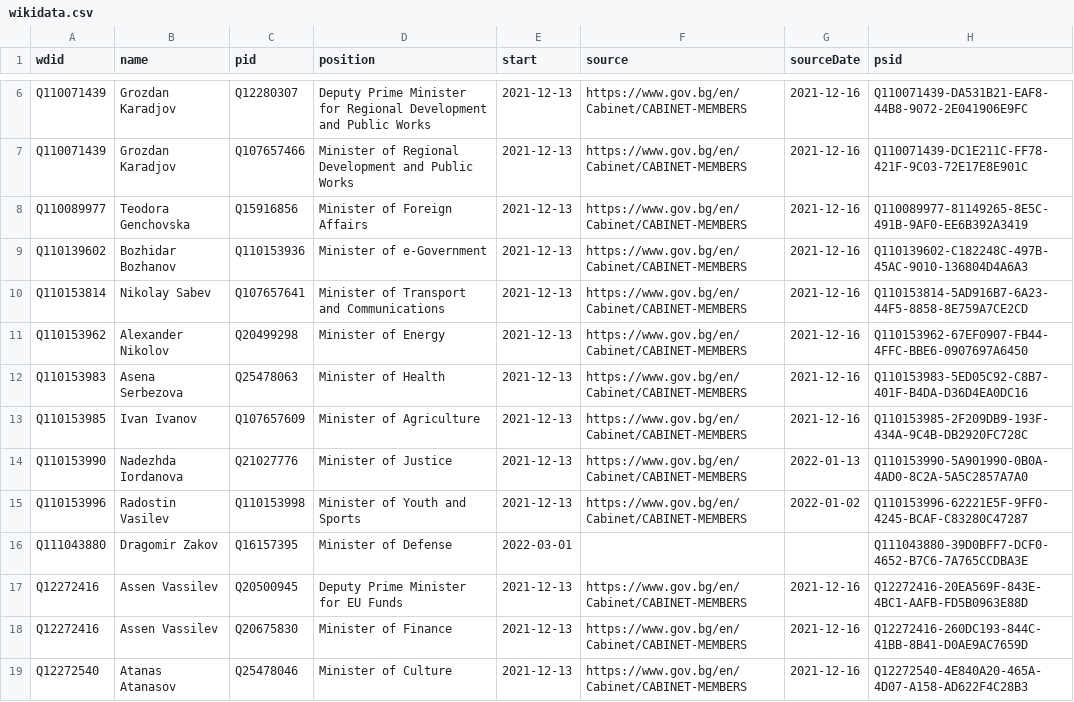
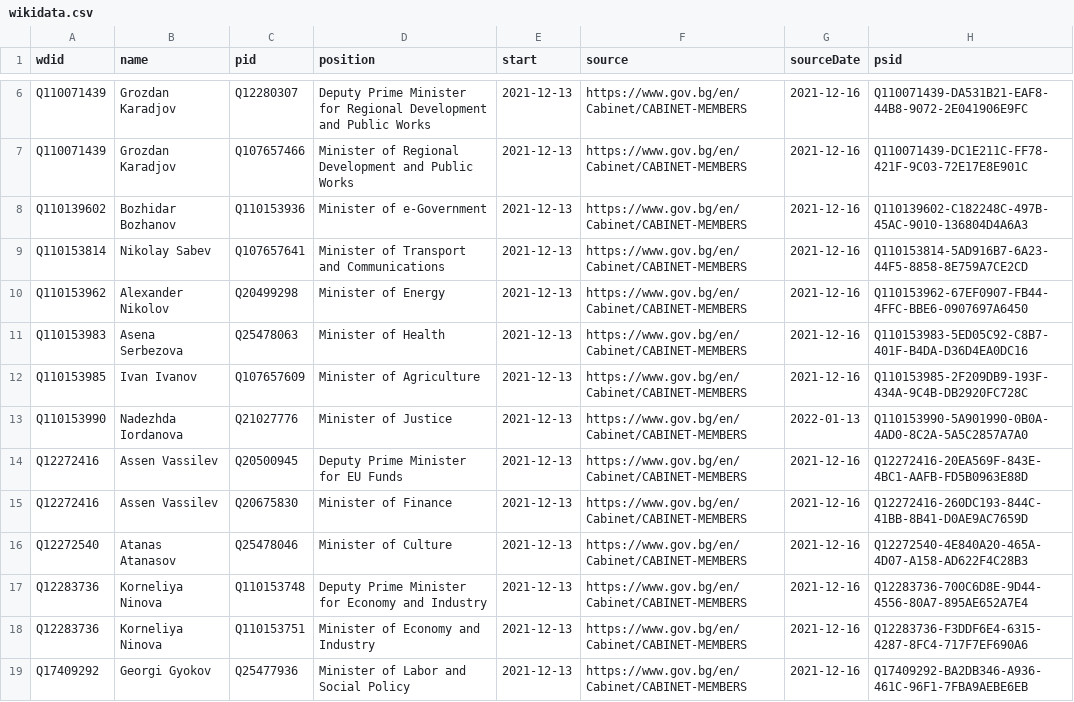
Before and after one commit to every-politician-scrapers/bulgaria-cabinet, a CSV file: sources/official/wikidata.csv, drawn as a sheet; only a part is shown, gaps mark what is left out; the shorter side is filled out with more unchanged rows.

Commit message:
Compare external sources to Wikidata

```diff
--- a/sources/official/wikidata.csv
+++ b/sources/official/wikidata.csv
@@ -7,3 +7,2 @@ Q110071439,Grozdan Karadjov,Q12280307,Deputy Prime Minister for Regional Develop
 Q110071439,Grozdan Karadjov,Q107657466,Minister of Regional Development and Public Works,2021-12-13,https://www.gov.bg/en/Cabinet/CABINET-MEMBERS,2021-12-16,Q110071439-DC1E211C-FF78-421F-9C03-72E17E8E901C
-Q110089977,Teodora Genchovska,Q15916856,Minister of Foreign Affairs,2021-12-13,https://www.gov.bg/en/Cabinet/CABINET-MEMBERS,2021-12-16,Q110089977-81149265-8E5C-491B-9AF0-EE6B392A3419
 Q110139602,Bozhidar Bozhanov,Q110153936,Minister of e-Government,2021-12-13,https://www.gov.bg/en/Cabinet/CABINET-MEMBERS,2021-12-16,Q110139602-C182248C-497B-45AC-9010-136804D4A6A3
@@ -14,4 +13,2 @@ Q110153985,Ivan Ivanov,Q107657609,Minister of Agriculture,2021-12-13,https://www
 Q110153990,Nadezhda Iordanova,Q21027776,Minister of Justice,2021-12-13,https://www.gov.bg/en/Cabinet/CABINET-MEMBERS,2022-01-13,Q110153990-5A901990-0B0A-4AD0-8C2A-5A5C2857A7A0
-Q110153996,Radostin Vasilev,Q110153998,Minister of Youth and Sports,2021-12-13,https://www.gov.bg/en/Cabinet/CABINET-MEMBERS,2022-01-02,Q110153996-62221E5F-9FF0-4245-BCAF-C83280C47287
-Q111043880,Dragomir Zakov,Q16157395,Minister of Defense,2022-03-01,,,Q111043880-39D0BFF7-DCF0-4652-B7C6-7A765CCDBA3E
 Q12272416,Assen Vassilev,Q20500945,Deputy Prime Minister for EU Funds,2021-12-13,https://www.gov.bg/en/Cabinet/CABINET-MEMBERS,2021-12-16,Q12272416-20EA569F-843E-4BC1-AAFB-FD5B0963E88D
```
Also changed, not shown: sources/defence-bgwiki/scraped.csv, sources/defence-bgwiki/wikidata.csv, 4 other files.
